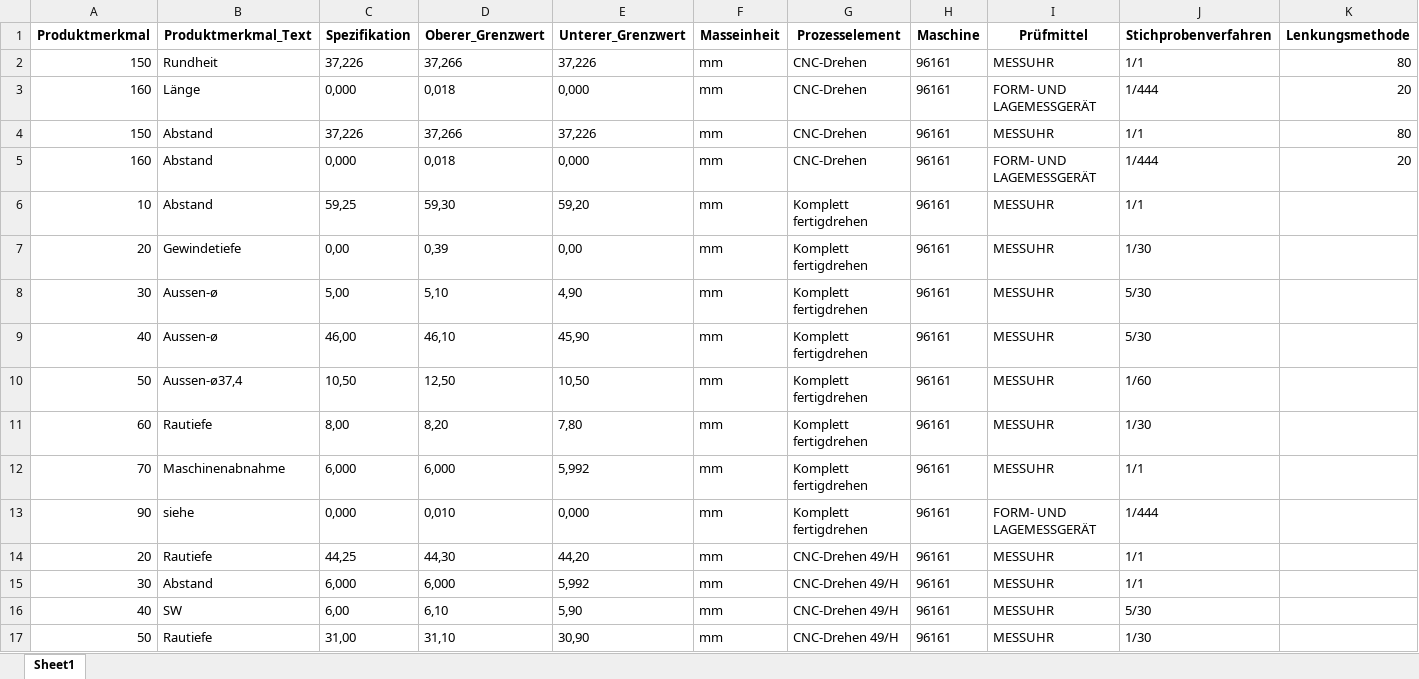
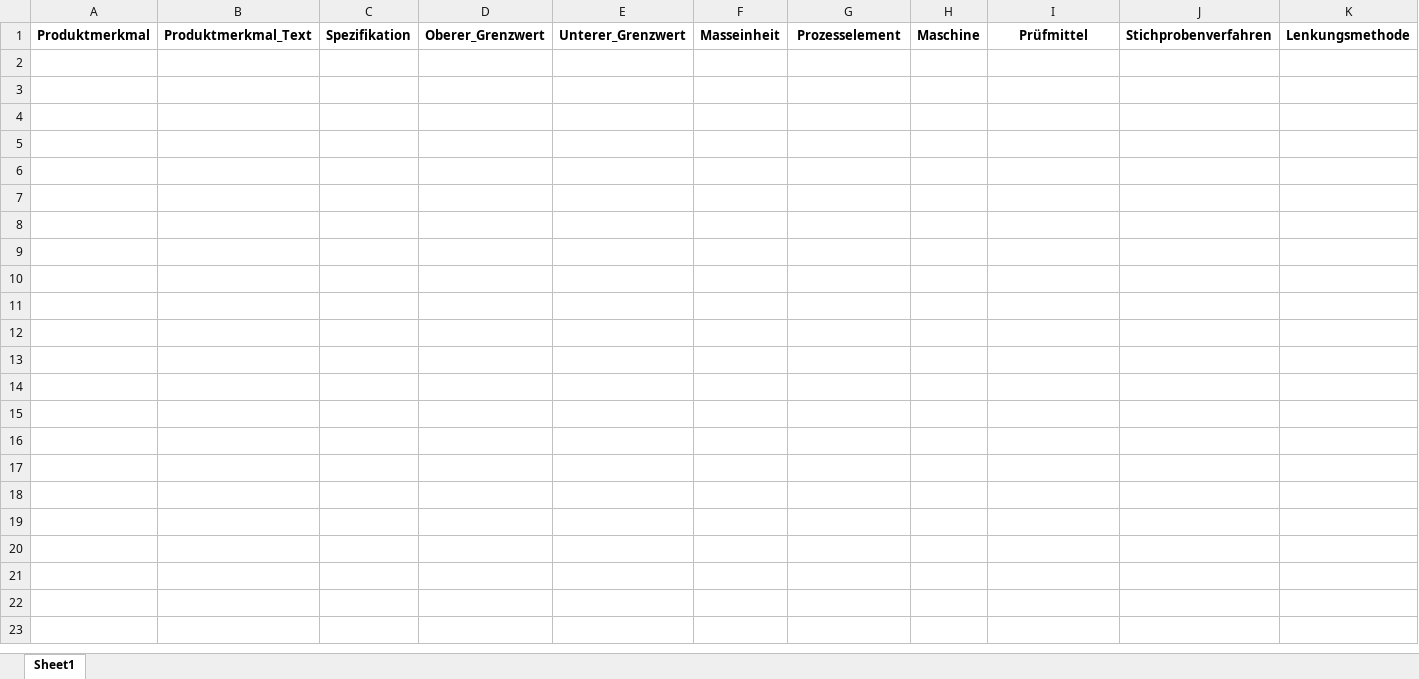
Before and after one commit to Aquantar/mproj, an Excel workbook: models/stashedTrainData.XLSX, sheet Sheet1, drawn as a sheet; values as stored, in another font and other column widths than the file's, no borders; the diff names each change by its address in the sheet, - before the commit and + after, or states it on an @@ line.

```diff
--- a/models/stashedTrainData.XLSX (sheet Sheet1)
+++ b/models/stashedTrainData.XLSX (sheet Sheet1)
-row 2: 150 | Rundheit | 37,226 | 37,266 | 37,226 | mm | CNC-Drehen | 96161 | MESSUHR | 1/1 | 80
-row 3: 160 | Länge | 0,000 | 0,018 | 0,000 | mm | CNC-Drehen | 96161 | FORM- UND LAGEMESSGERÄT | 1/444 | 20
-row 4: 150 | Abstand | 37,226 | 37,266 | 37,226 | mm | CNC-Drehen | 96161 | MESSUHR | 1/1 | 80
-row 5: 160 | Abstand | 0,000 | 0,018 | 0,000 | mm | CNC-Drehen | 96161 | FORM- UND LAGEMESSGERÄT | 1/444 | 20
-row 6: 10 | Abstand | 59,25 | 59,30 | 59,20 | mm | Komplett fertigdrehen | 96161 | MESSUHR | 1/1
-row 7: 20 | Gewindetiefe | 0,00 | 0,39 | 0,00 | mm | Komplett fertigdrehen | 96161 | MESSUHR | 1/30
-row 8: 30 | Aussen-ø | 5,00 | 5,10 | 4,90 | mm | Komplett fertigdrehen | 96161 | MESSUHR | 5/30
-row 9: 40 | Aussen-ø | 46,00 | 46,10 | 45,90 | mm | Komplett fertigdrehen | 96161 | MESSUHR | 5/30
-row 10: 50 | Aussen-ø37,4 | 10,50 | 12,50 | 10,50 | mm | Komplett fertigdrehen | 96161 | MESSUHR | 1/60
-row 11: 60 | Rautiefe | 8,00 | 8,20 | 7,80 | mm | Komplett fertigdrehen | 96161 | MESSUHR | 1/30
-row 12: 70 | Maschinenabnahme | 6,000 | 6,000 | 5,992 | mm | Komplett fertigdrehen | 96161 | MESSUHR | 1/1
-row 13: 90 | siehe | 0,000 | 0,010 | 0,000 | mm | Komplett fertigdrehen | 96161 | FORM- UND LAGEMESSGERÄT | 1/444
-row 14: 20 | Rautiefe | 44,25 | 44,30 | 44,20 | mm | CNC-Drehen 49/H | 96161 | MESSUHR | 1/1
-row 15: 30 | Abstand | 6,000 | 6,000 | 5,992 | mm | CNC-Drehen 49/H | 96161 | MESSUHR | 1/1
-row 16: 40 | SW | 6,00 | 6,10 | 5,90 | mm | CNC-Drehen 49/H | 96161 | MESSUHR | 5/30
-row 17: 50 | Rautiefe | 31,00 | 31,10 | 30,90 | mm | CNC-Drehen 49/H | 96161 | MESSUHR | 1/30
```
Also changed, not shown: models/modelData.xlsx, 24 other files.
